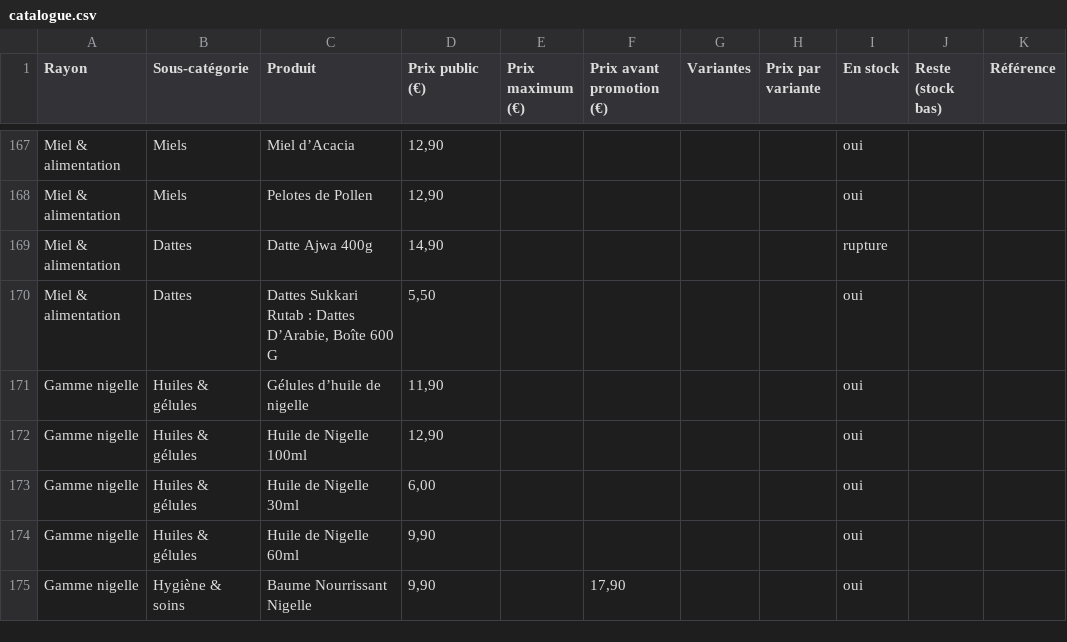
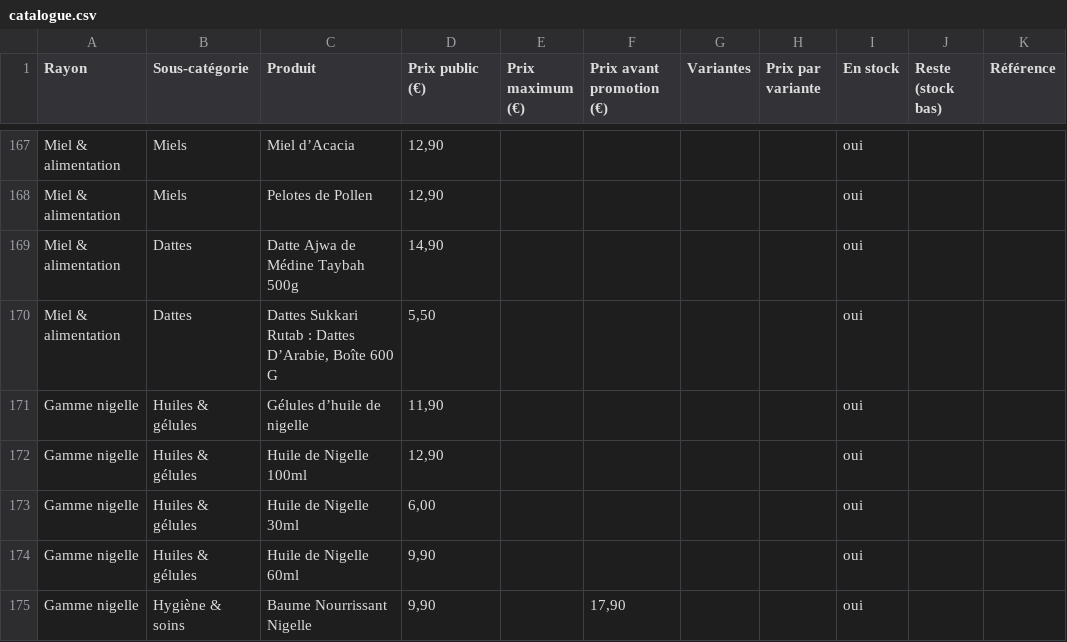
Before and after one commit to abouaymen31-ux/catalogue-qayyim, a CSV file: docs/data/catalogue.csv, drawn as a sheet; only a part is shown, gaps mark what is left out; the diff names each change by its address in the sheet, - before the commit and + after, or states it on an @@ line.

```diff
--- a/docs/data/catalogue.csv
+++ b/docs/data/catalogue.csv
-C169 (Produit): Datte Ajwa 400g
+C169 (Produit): Datte Ajwa de Médine Taybah 500g
-I169 (En stock): rupture
+I169 (En stock): oui
```
Also changed, not shown: 2 other files.
